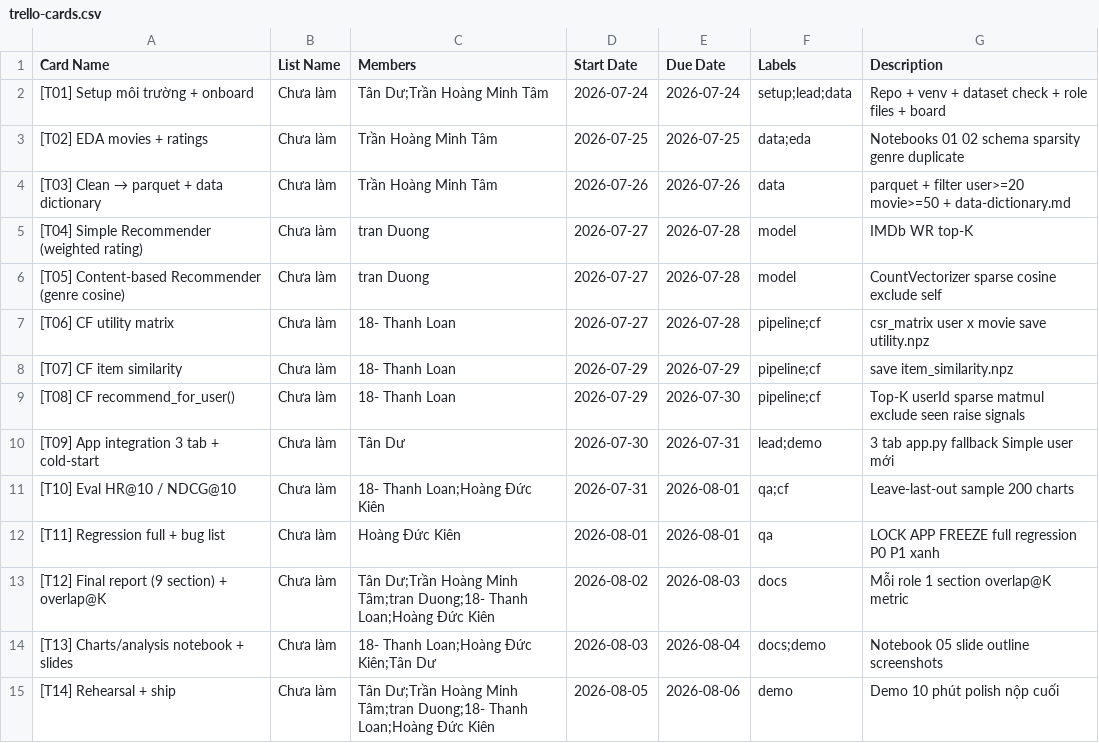
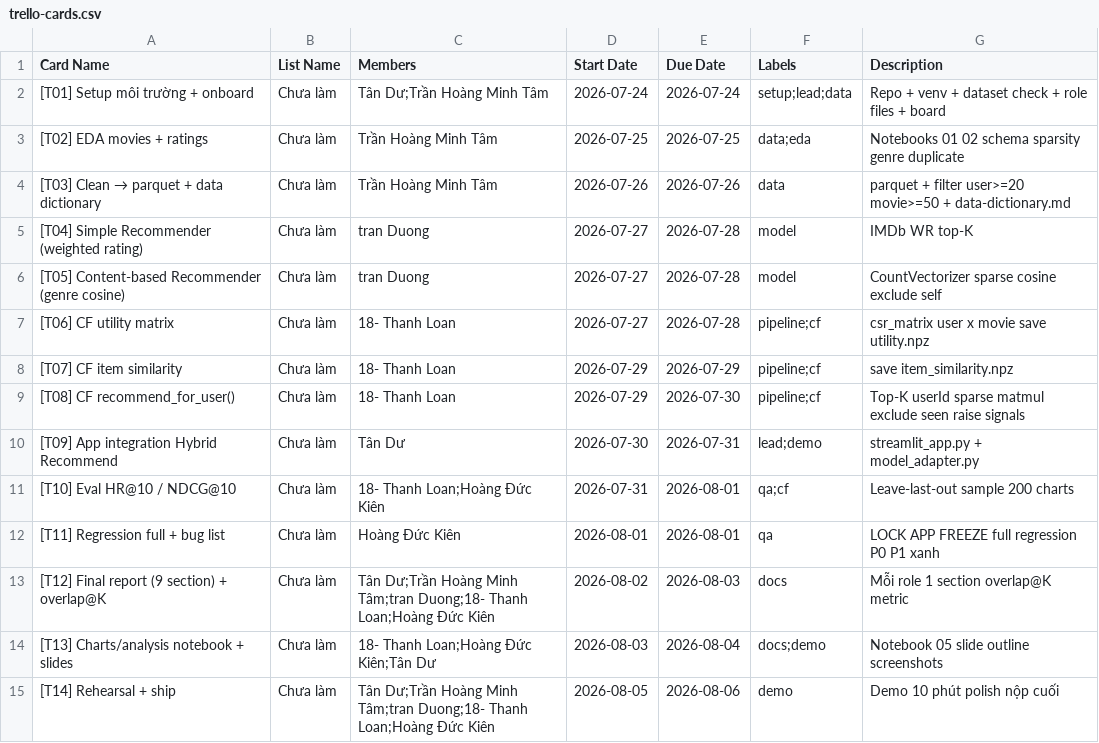
Before and after one commit to AIVIETNAM-AIO-DUTAM/hybrid-movie-recommender, a CSV file: plans/trello-cards.csv, drawn as a sheet.

```diff
--- a/plans/trello-cards.csv
+++ b/plans/trello-cards.csv
@@ -9,3 +9,3 @@ Card Name,List Name,Members,Start Date,Due Date,Labels,Description
 [T08] CF recommend_for_user(),Chưa làm,18- Thanh Loan,2026-07-29,2026-07-30,pipeline;cf,Top-K userId sparse matmul exclude seen raise signals
-[T09] App integration 3 tab + cold-start,Chưa làm,Tân Dư,2026-07-30,2026-07-31,lead;demo,3 tab app.py fallback Simple user mới
+[T09] App integration Hybrid Recommend,Chưa làm,Tân Dư,2026-07-30,2026-07-31,lead;demo,streamlit_app.py + model_adapter.py
 [T10] Eval HR@10 / NDCG@10,Chưa làm,18- Thanh Loan;Hoàng Đức Kiên,2026-07-31,2026-08-01,qa;cf,Leave-last-out sample 200 charts
```
Also changed, not shown: 16 other files.
